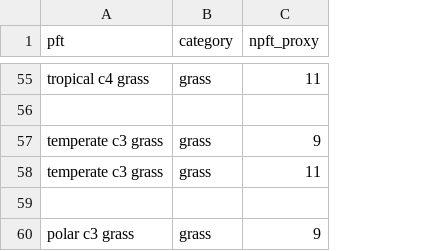
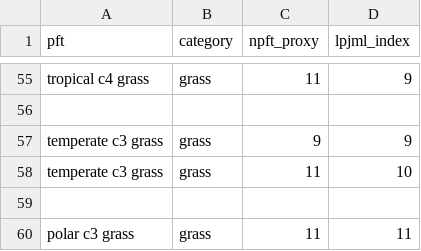
Before and after one commit to pik-tess/boundaries, a CSV file: inst/extdata/pft_categories.csv, drawn as a sheet; only a part is shown, gaps mark what is left out; the diff covers the shown part only; the diff names each change by its address in the sheet, - before the commit and + after, or states it on an @@ line.

```diff
--- a/inst/extdata/pft_categories.csv
+++ b/inst/extdata/pft_categories.csv
+column D (lpjml_index), rows 55-60: 9 |  | 9 | 10 |  | 11
-C60 (npft_proxy): 9
+C60 (npft_proxy): 11
```
Also changed, not shown: 7 edited cells elsewhere in this file.
